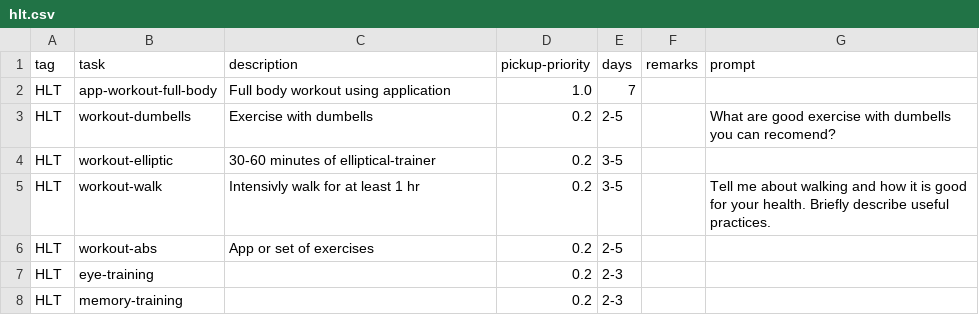
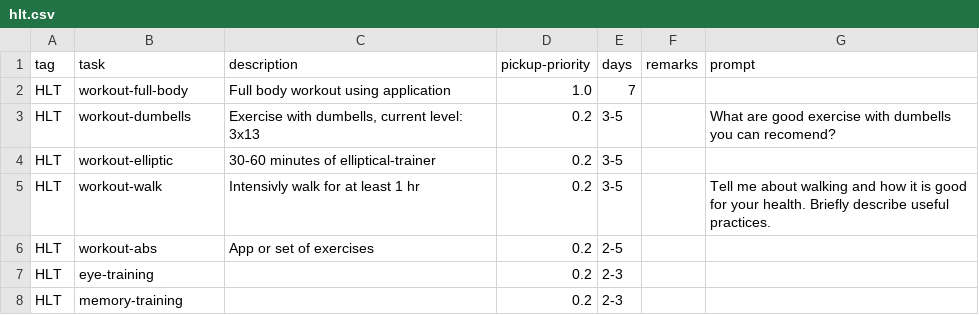
Before and after one commit to cholushkin/week-organizer, a CSV file: tasks/hlt.csv, drawn as a sheet.

```diff
--- a/tasks/hlt.csv
+++ b/tasks/hlt.csv
@@ -1,4 +1,4 @@
 tag;task;description;pickup-priority;days;remarks;prompt
-HLT;app-workout-full-body;Full body workout using application;1.0;7;;
-HLT;workout-dumbells;Exercise with dumbells;0.2;2-5;;What are good exercise with dumbells you can recomend?
+HLT;workout-full-body;Full body workout using application;1.0;7;;
+HLT;workout-dumbells;Exercise with dumbells, current level: 3x13;0.2;3-5;;What are good exercise with dumbells you can recomend?
 HLT;workout-elliptic;30-60 minutes of elliptical-trainer;0.2;3-5;;
```
Also changed, not shown: tasks/books.csv, tasks/dev.csv, 7 other files.
